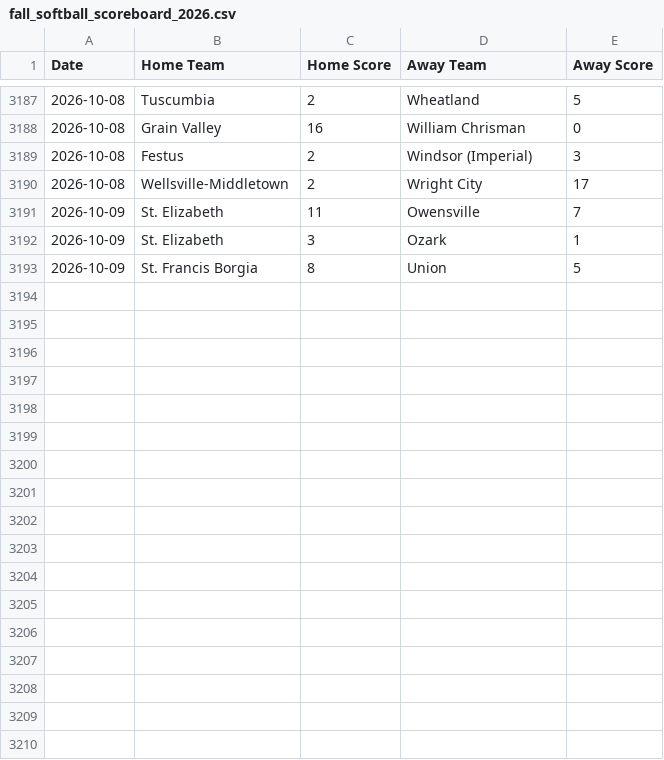
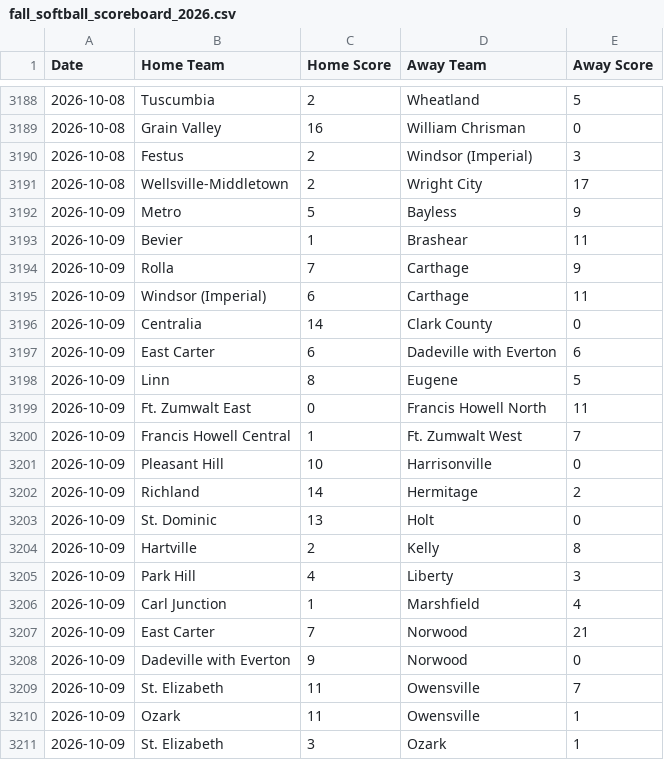
Before and after one commit to AllMOSports/Fall_Softball_Ratings_2026, a CSV file: fall_softball_scoreboard_2026.csv, drawn as a sheet; only a part is shown, gaps mark what is left out; the shorter side is filled out with more unchanged rows; the diff covers the shown part only.

```diff
--- a/fall_softball_scoreboard_2026.csv
+++ b/fall_softball_scoreboard_2026.csv
@@ -3190,3 +3191,21 @@ Date,Home Team,Home Score,Away Team,Away Score
 2026-10-08,Wellsville-Middletown,2,Wright City,17
+2026-10-09,Metro,5,Bayless,9
+2026-10-09,Bevier,1,Brashear,11
+2026-10-09,Rolla,7,Carthage,9
+2026-10-09,Windsor (Imperial),6,Carthage,11
+2026-10-09,Centralia,14,Clark County,0
+2026-10-09,East Carter,6,Dadeville with Everton,6
+2026-10-09,Linn,8,Eugene,5
+2026-10-09,Ft. Zumwalt East,0,Francis Howell North,11
+2026-10-09,Francis Howell Central,1,Ft. Zumwalt West,7
+2026-10-09,Pleasant Hill,10,Harrisonville,0
+2026-10-09,Richland,14,Hermitage,2
+2026-10-09,St. Dominic,13,Holt,0
+2026-10-09,Hartville,2,Kelly,8
+2026-10-09,Park Hill,4,Liberty,3
+2026-10-09,Carl Junction,1,Marshfield,4
+2026-10-09,East Carter,7,Norwood,21
+2026-10-09,Dadeville with Everton,9,Norwood,0
 2026-10-09,St. Elizabeth,11,Owensville,7
+2026-10-09,Ozark,11,Owensville,1
 2026-10-09,St. Elizabeth,3,Ozark,1
```
Also changed, not shown: 10 added rows and 3 edited cells elsewhere in this file, fall_softball_games_2026.csv, fall_softball_games_2026_all.csv, 23 other files.
